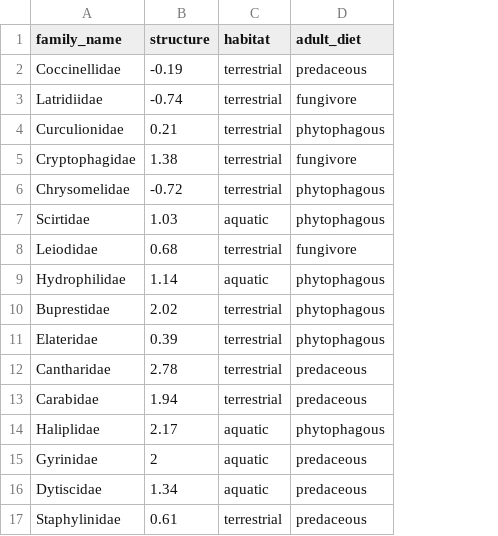
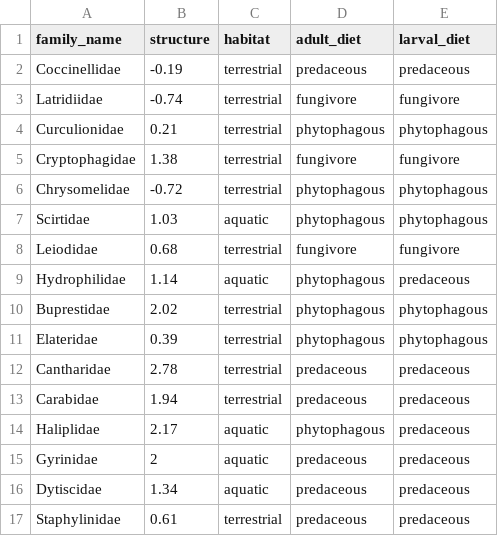
Before and after one commit to S-Majoros/Phylogenetic_Community_Structure_Code.r, a CSV file: Coleoptera_Matrix_NRI.csv, drawn as a sheet; the diff names each change by its address in the sheet, - before the commit and + after, or states it on an @@ line.

Commit message:
Update Coleoptera_Matrix_NRI.csv
Added larval diet

```diff
--- a/Coleoptera_Matrix_NRI.csv
+++ b/Coleoptera_Matrix_NRI.csv
+column E (larval_diet), rows 2-17: predaceous | fungivore | phytophagous | fungivore | phytophagous | phytophagous | fungivore | predaceous | phytophagous | phytophagous | predaceous | predaceous | predaceous | predaceous | predaceous | predaceous
```
